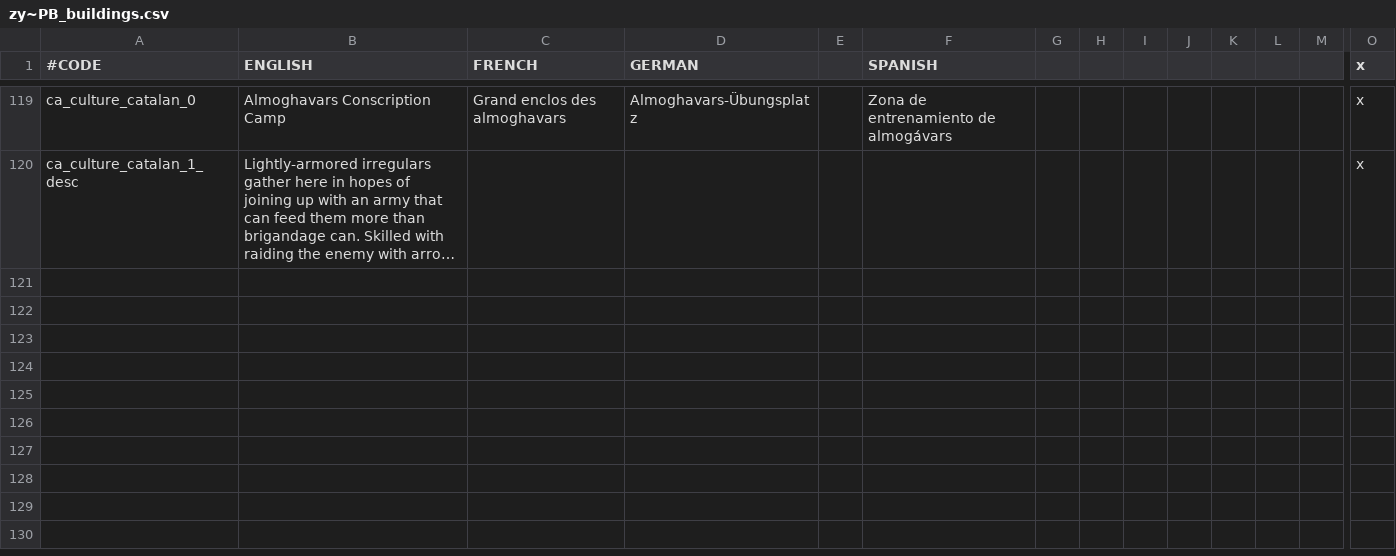
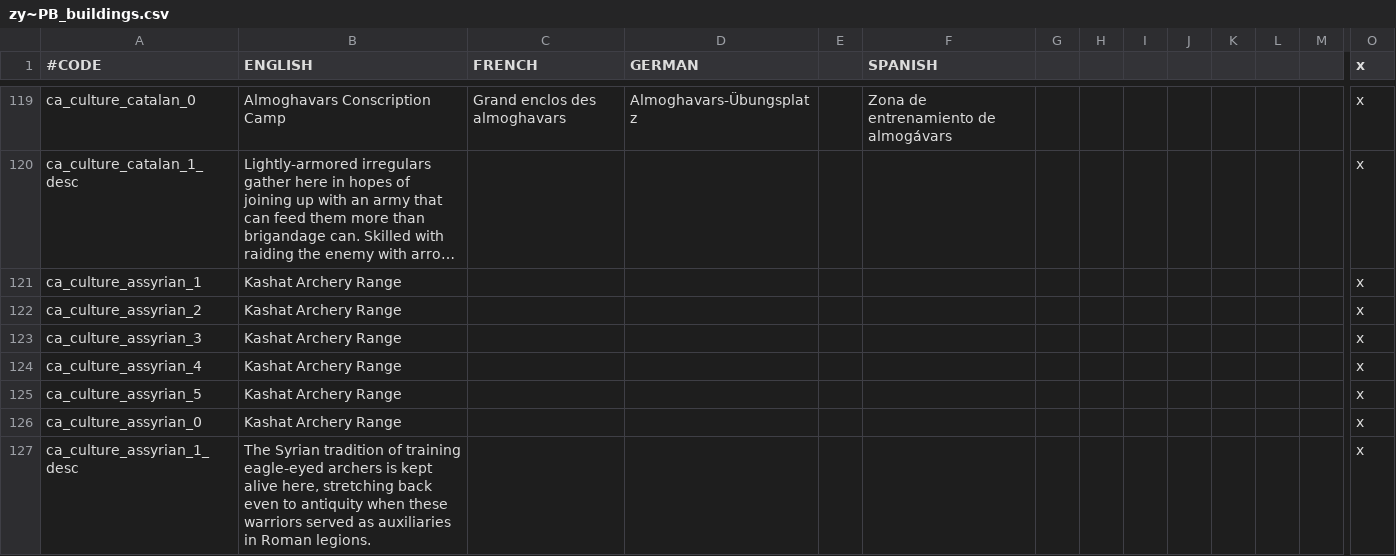
Before and after one commit to EMFTeam/EMF, a CSV file: EMF/localisation/zy~PB_buildings.csv, drawn as a sheet; only a part is shown, gaps mark what is left out; long unchanged cells end in …; rows hold the shown columns only; the diff names each change by its address in the sheet, - before the commit and + after, or states it on an @@ line.

Commit message:
- Added missing Assyrian cultural building, retinue, and tactic based on Syrian presence in Roman legions for lack of a better historical example

```diff
--- a/EMF/localisation/zy~PB_buildings.csv
+++ b/EMF/localisation/zy~PB_buildings.csv
+row 121: ca_culture_assyrian_1 | Kashat Archery Range |  |  |  |  |  |  |  |  |  |  |  | x
+row 122: ca_culture_assyrian_2 | Kashat Archery Range |  |  |  |  |  |  |  |  |  |  |  | x
+row 123: ca_culture_assyrian_3 | Kashat Archery Range |  |  |  |  |  |  |  |  |  |  |  | x
+row 124: ca_culture_assyrian_4 | Kashat Archery Range |  |  |  |  |  |  |  |  |  |  |  | x
+row 125: ca_culture_assyrian_5 | Kashat Archery Range |  |  |  |  |  |  |  |  |  |  |  | x
+row 126: ca_culture_assyrian_0 | Kashat Archery Range |  |  |  |  |  |  |  |  |  |  |  | x
+row 127: ca_culture_assyrian_1_desc | The Syrian tradition of training eagle-eyed archers is kept alive here, stretching back even to antiquity when these warriors served as auxiliaries in Roman legions. |  |  |  |  |  |  |  |  |  |  |  | x
```
Also changed, not shown: EMF/localisation/zy~PB_SWMH_retinues.csv, 3 other files.
